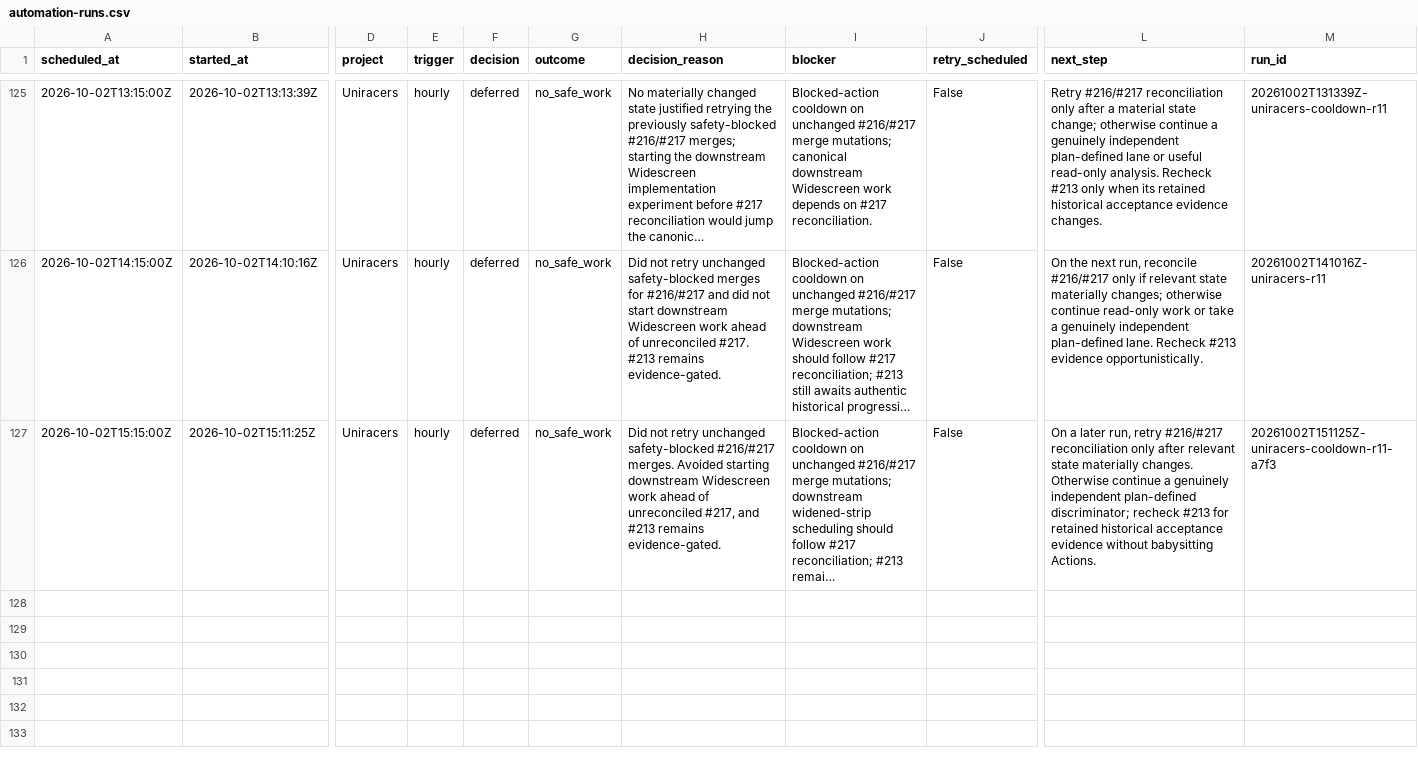
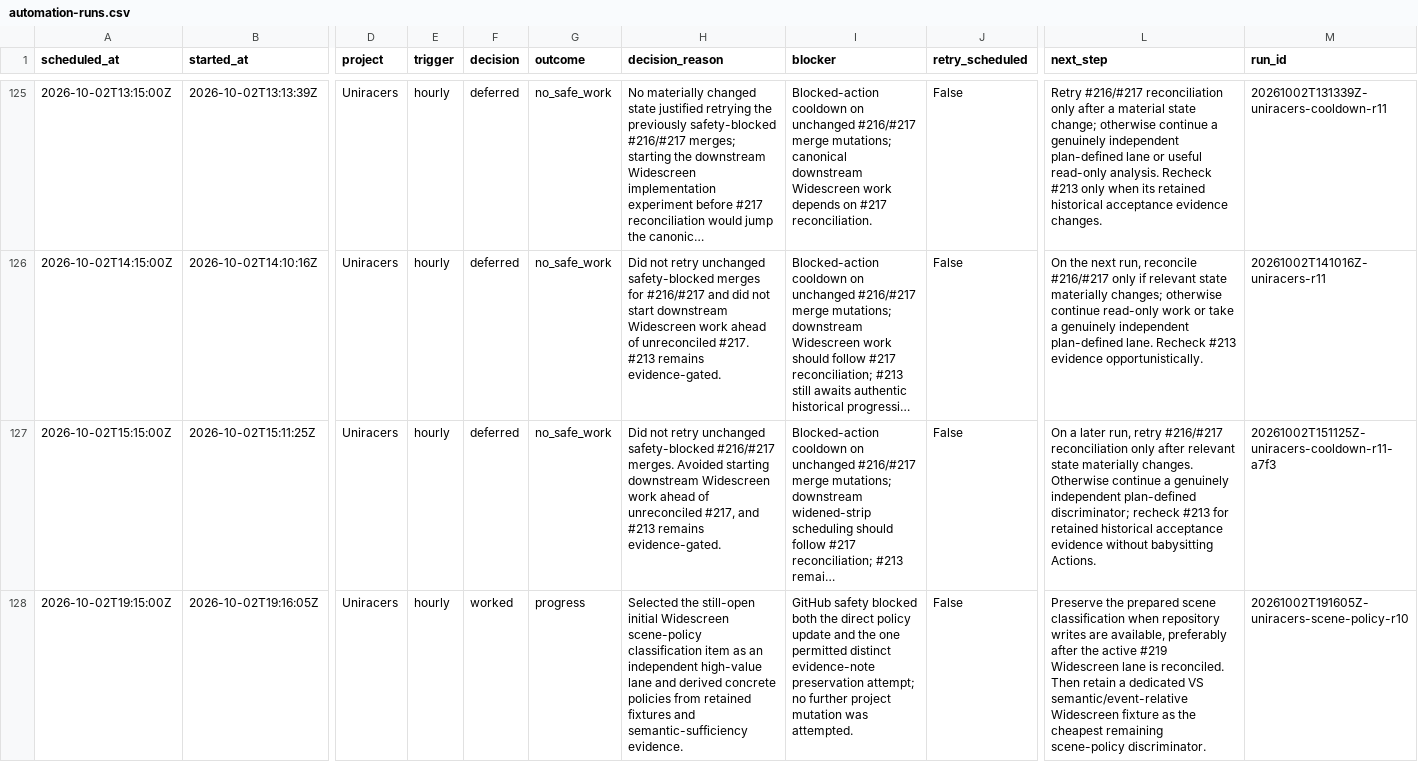
Before and after one commit to GBIDEVELOPMENT/general-purpose, a CSV file: reports/automation-runs.csv, drawn as a sheet; only a part is shown, gaps mark what is left out; long unchanged cells end in …; rows hold the shown columns only; the diff names each change by its address in the sheet, - before the commit and + after, or states it on an @@ line.

```diff
--- a/reports/automation-runs.csv
+++ b/reports/automation-runs.csv
+row 128: 2026-10-02T19:15:00Z | 2026-10-02T19:16:05Z | Uniracers | hourly | worked | progress | Selected the still-open initial Widescreen scene-policy classification item as an independent high-value lane and derived concrete policies from retained fixtures and semantic-sufficiency evidence. | GitHub safety blocked both the direct policy update and the one permitted distinct evidence-note preservation attempt; no further project mutation was attempted. | False | Preserve the prepared scene classification when repository writes are available, preferably after the active #219 Widescreen lane is reconciled. Then retain a dedicated VS semantic/event-relative Widescreen fixture as the cheapest remaining scene-policy discriminator. | 20261002T191605Z-uniracers-scene-policy-r10
```
Also changed, not shown: 1 other file.
